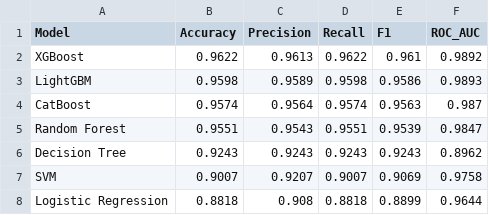
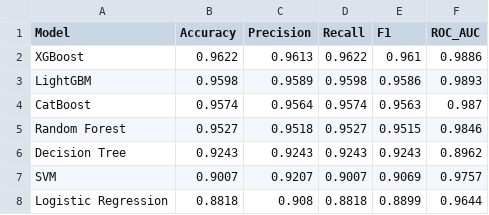
Before and after one commit to nikitakotadia/fetal-health-classification-group16, a CSV file: data/processed/model_comparison.csv, drawn as a sheet.

```diff
--- a/data/processed/model_comparison.csv
+++ b/data/processed/model_comparison.csv
@@ -1,8 +1,8 @@
 Model,Accuracy,Precision,Recall,F1,ROC_AUC
-XGBoost,0.9622,0.9613,0.9622,0.961,0.9892
+XGBoost,0.9622,0.9613,0.9622,0.961,0.9886
 LightGBM,0.9598,0.9589,0.9598,0.9586,0.9893
 CatBoost,0.9574,0.9564,0.9574,0.9563,0.987
-Random Forest,0.9551,0.9543,0.9551,0.9539,0.9847
+Random Forest,0.9527,0.9518,0.9527,0.9515,0.9846
 Decision Tree,0.9243,0.9243,0.9243,0.9243,0.8962
-SVM,0.9007,0.9207,0.9007,0.9069,0.9758
+SVM,0.9007,0.9207,0.9007,0.9069,0.9757
 Logistic Regression,0.8818,0.908,0.8818,0.8899,0.9644
```
Also changed, not shown: notebooks/catboost_info/time_left.tsv, 26 other files.
